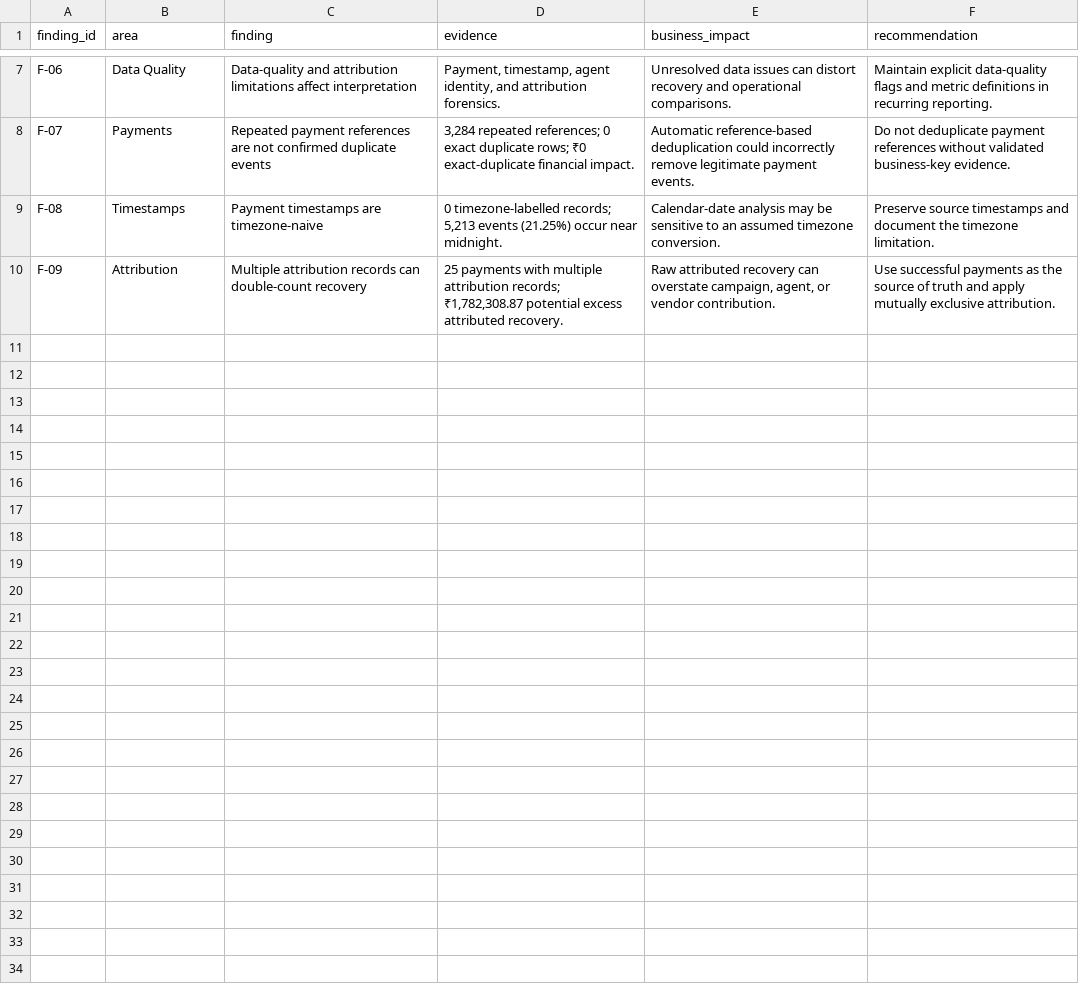
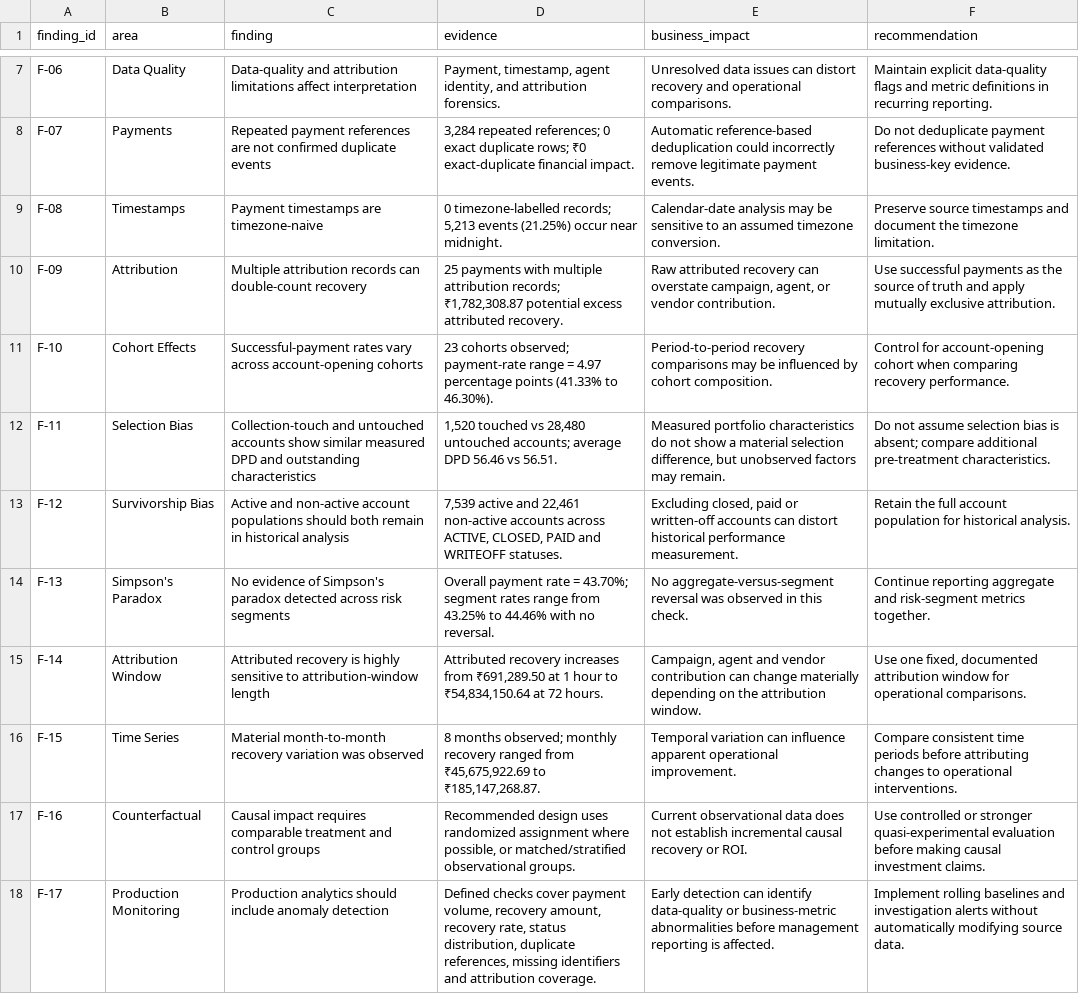
Before and after one commit to DivyaSolanki95/collections-data-analytics, a CSV file: data/processed/final_findings.csv, drawn as a sheet; only a part is shown, gaps mark what is left out.

Commit message:
Complete statistical and SQL analysis

```diff
--- a/data/processed/final_findings.csv
+++ b/data/processed/final_findings.csv
@@ -10 +10,9 @@ F-08,Timestamps,Payment timestamps are timezone-naive,"0 timezone-labelled recor
 F-09,Attribution,Multiple attribution records can double-count recovery,"25 payments with multiple attribution records; ₹1,782,308.87 potential excess attributed recovery.","Raw attributed recovery can overstate campaign, agent, or vendor contribution.",Use successful payments as the source of truth and apply mutually exclusive attribution.
+F-10,Cohort Effects,Successful-payment rates vary across account-opening cohorts,23 cohorts observed; payment-rate range = 4.97 percentage points (41.33% to 46.30%).,Period-to-period recovery comparisons may be influenced by cohort composition.,Control for account-opening cohort when comparing recovery performance.
+F-11,Selection Bias,Collection-touch and untouched accounts show similar measured DPD and outstanding characteristics,"1,520 touched vs 28,480 untouched accounts; average DPD 56.46 vs 56.51.","Measured portfolio characteristics do not show a material selection difference, but unobserved factors may remain.",Do not assume selection bias is absent; compare additional pre-treatment characteristics.
+F-12,Survivorship Bias,Active and non-active account populations should both remain in historical analysis,"7,539 active and 22,461 non-active accounts across ACTIVE, CLOSED, PAID and WRITEOFF statuses.","Excluding closed, paid or written-off accounts can distort historical performance measurement.",Retain the full account population for historical analysis.
+F-13,Simpson's Paradox,No evidence of Simpson's paradox detected across risk segments,Overall payment rate = 43.70%; segment rates range from 43.25% to 44.46% with no reversal.,No aggregate-versus-segment reversal was observed in this check.,Continue reporting aggregate and risk-segment metrics together.
+F-14,Attribution Window,Attributed recovery is highly sensitive to attribution-window length,"Attributed recovery increases from ₹691,289.50 at 1 hour to ₹54,834,150.64 at 72 hours.","Campaign, agent and vendor contribution can change materially depending on the attribution window.","Use one fixed, documented attribution window for operational comparisons."
+F-15,Time Series,Material month-to-month recovery variation was observed,"8 months observed; monthly recovery ranged from ₹45,675,922.69 to ₹185,147,268.87.",Temporal variation can influence apparent operational improvement.,Compare consistent time periods before attributing changes to operational interventions.
+F-16,Counterfactual,Causal impact requires comparable treatment and control groups,"Recommended design uses randomized assignment where possible, or matched/stratified observational groups.",Current observational data does not establish incremental causal recovery or ROI.,Use controlled or stronger quasi-experimental evaluation before making causal investment claims.
+F-17,Production Monitoring,Production analytics should include anomaly detection,"Defined checks cover payment volume, recovery amount, recovery rate, status distribution, duplicate references, missing identifiers and attribution coverage.",Early detection can identify data-quality or business-metric abnormalities before management reporting is affected.,Implement rolling baselines and investigation alerts without automatically modifying source data.
```
Also changed, not shown: 2 other files.
